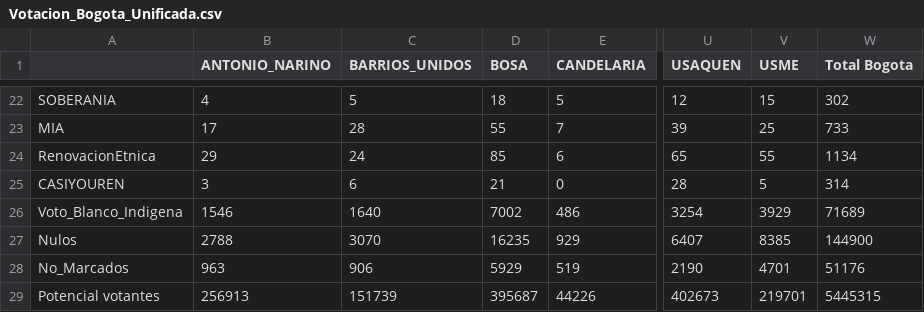
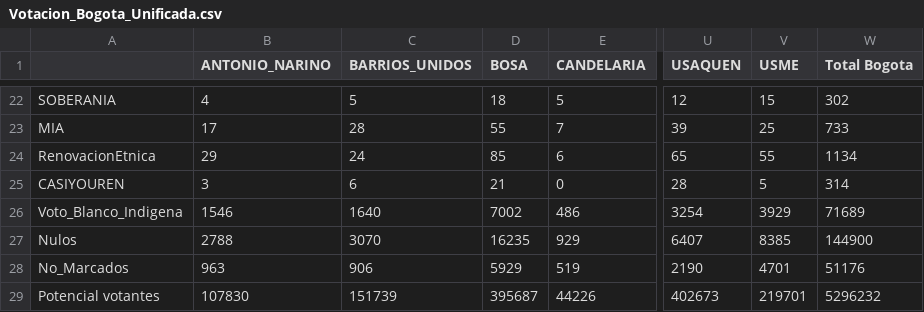
Before and after one commit to SbastianGarzon/BogotaSen2018, a CSV file: Bogota/Votacion_Bogota_Unificada.csv, drawn as a sheet; only a part is shown, gaps mark what is left out; the diff names each change by its address in the sheet, - before the commit and + after, or states it on an @@ line.

```diff
--- a/Bogota/Votacion_Bogota_Unificada.csv
+++ b/Bogota/Votacion_Bogota_Unificada.csv
-B29 (ANTONIO_NARINO): 256913
+B29 (ANTONIO_NARINO): 107830
-W29 (Total Bogota): 5445315
+W29 (Total Bogota): 5296232
```
Also changed, not shown: Bogota/Participacion_bogota.csv, 1 other file.
